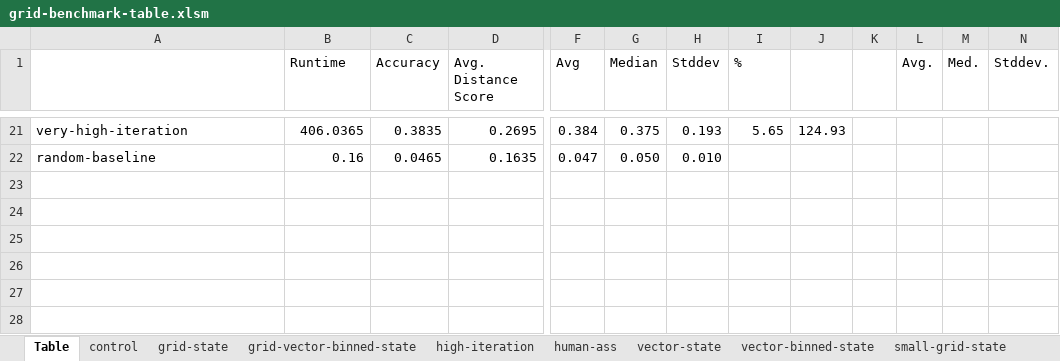
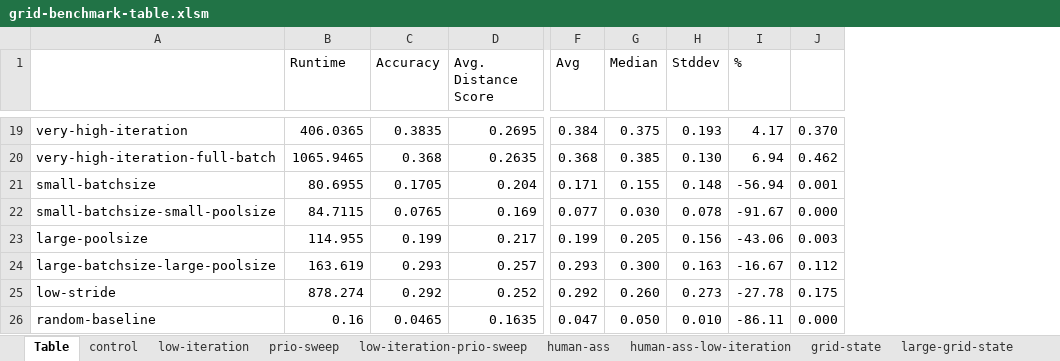
Before and after one commit to nkf/deep-unity, an Excel workbook: Benchmarks/grid-final/grid-benchmark-table.xlsm, sheet Table, drawn as a sheet; only a part is shown, gaps mark what is left out; values as stored, in another font and other column widths than the file's, no borders; conditional formats not drawn; removed rows and columns are numbered as before the commit, all else as after; rows hold the shown columns only; the diff covers the shown part only; the diff names each change by its address in the sheet, - before the commit and + after, or states it on an @@ line.

```diff
--- a/Benchmarks/grid-final/grid-benchmark-table.xlsm (sheet Table)
+++ b/Benchmarks/grid-final/grid-benchmark-table.xlsm (sheet Table)
@@ sheet tab order changed: Table | control | low-iteration | prio-sweep | low-iteration-prio-sweep | human-ass | human-ass-low-iteration | grid-state | large-grid-state @@
-column J, row 21: 124.93
-column K, empty
-column L (Avg.), empty
-column M (Med.), empty
-column N (Stddev.), empty
+column J, row 19: 0.370; row 26: 0.000
-I19 (%): 5.65
+I19 (%): 4.17
+row 20: very-high-iteration-full-batch | 1065.9465 | 0.368 | 0.2635 | 0.368 | 0.385 | 0.130 | 6.94 | 0.462
+row 21: small-batchsize | 80.6955 | 0.1705 | 0.204 | 0.171 | 0.155 | 0.148 | -56.94 | 0.001
+row 22: small-batchsize-small-poolsize | 84.7115 | 0.0765 | 0.169 | 0.077 | 0.030 | 0.078 | -91.67 | 0.000
+row 23: large-poolsize | 114.955 | 0.199 | 0.217 | 0.199 | 0.205 | 0.156 | -43.06 | 0.003
+row 24: large-batchsize-large-poolsize | 163.619 | 0.293 | 0.257 | 0.293 | 0.300 | 0.163 | -16.67 | 0.112
+row 25: low-stride | 878.274 | 0.292 | 0.252 | 0.292 | 0.260 | 0.273 | -27.78 | 0.175
-I26 (%): (empty)
+I26 (%): -86.11
```
Also changed, not shown: 10 added rows, 12 removed rows and 7 edited cells elsewhere in this sheet, other sheet tabs, formulas that keep their value, Benchmarks/car-final/car-benchmark-table.xlsm, Benchmarks/pong-final/pong-benchmark-table.xlsm, 4 other files.
